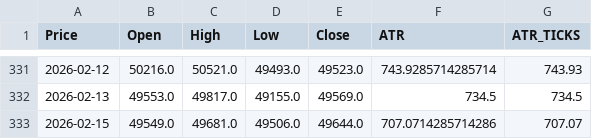
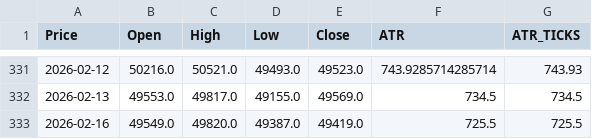
Before and after one commit to tusiklavan13/QuickLot, a CSV file: history/MYM.csv, drawn as a sheet; only a part is shown, gaps mark what is left out; removed rows and columns are numbered as before the commit, all else as after; the diff names each change by its address in the sheet, - before the commit and + after, or states it on an @@ line.

Commit message:
chore(history): update CSV + market-history.json

```diff
--- a/history/MYM.csv
+++ b/history/MYM.csv
-row 333: 2026-02-15 | 49549.0 | 49681.0 | 49506.0 | 49644.0 | 707.0714285714286 | 707.07
+row 333: 2026-02-16 | 49549.0 | 49820.0 | 49387.0 | 49419.0 | 725.5 | 725.5
```
Also changed, not shown: history/HG.csv, history/M2K.csv, 16 other files.
